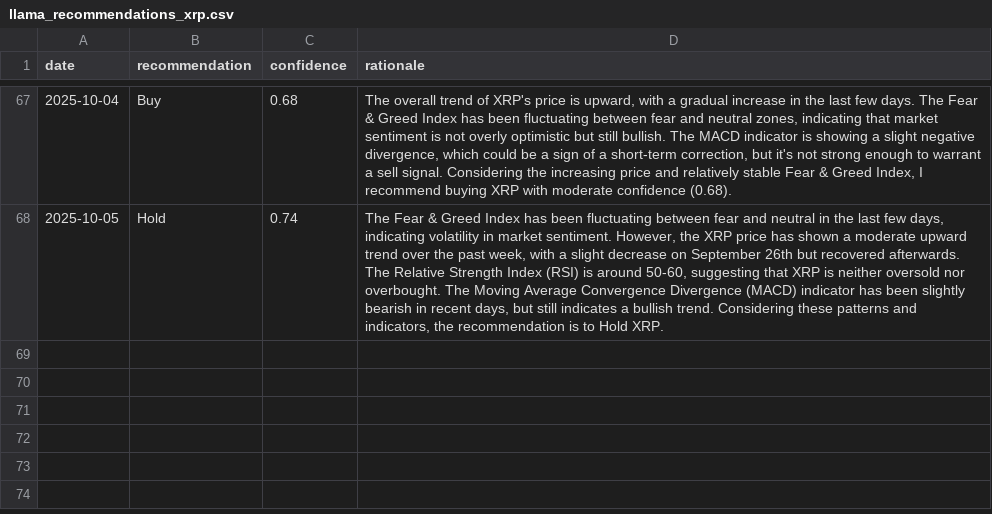
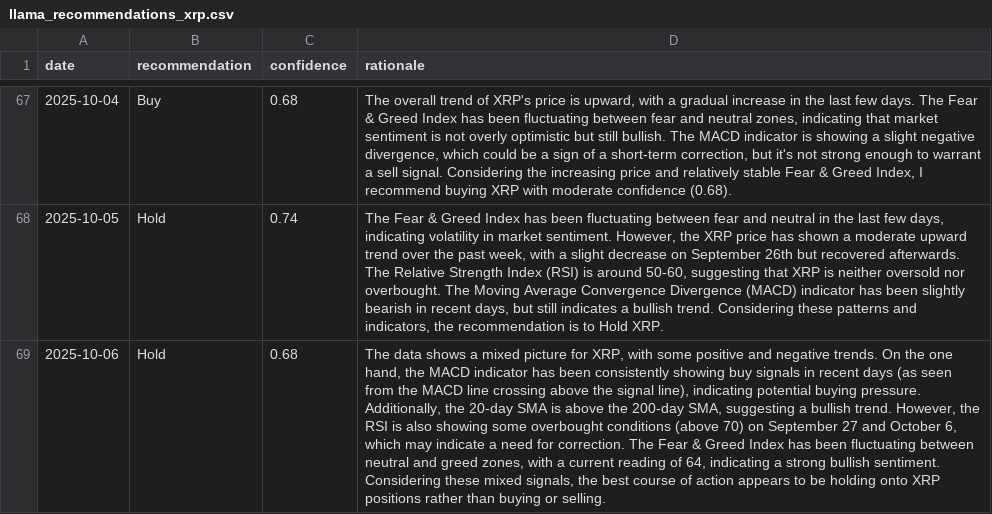
Before and after one commit to amrelsawalhi/DipSignal, a CSV file: data/llama_recommendations_xrp.csv, drawn as a sheet; only a part is shown, gaps mark what is left out; the diff names each change by its address in the sheet, - before the commit and + after, or states it on an @@ line.

```diff
--- a/data/llama_recommendations_xrp.csv
+++ b/data/llama_recommendations_xrp.csv
+row 69: 2025-10-06 | Hold | 0.68 | The data shows a mixed picture for XRP, with some positive and negative trends. On the one hand, the MACD indicator has been consistently showing buy signals in recent days (as seen from the MACD line crossing above the signal line), indicating potential buying pressure. Additionally, the 20-day SMA is above the 200-day SMA, suggesting a bullish trend. However, the RSI is also showing some overbought conditions (above 70) on September 27 and October 6, which may indicate a need for correction. The Fear & Greed Index has been fluctuating between neutral and greed zones, with a current reading of 64, indicating a strong bullish sentiment. Considering these mixed signals, the best course of action appears to be holding onto XRP positions rather than buying or selling.
```
Also changed, not shown: data/llama_recommendations_ada.csv, data/llama_recommendations_bnb.csv, 12 other files.
